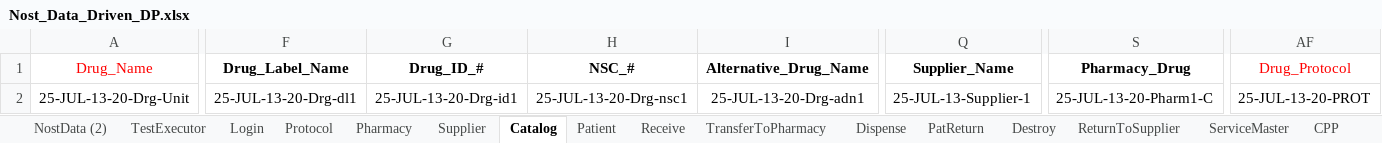
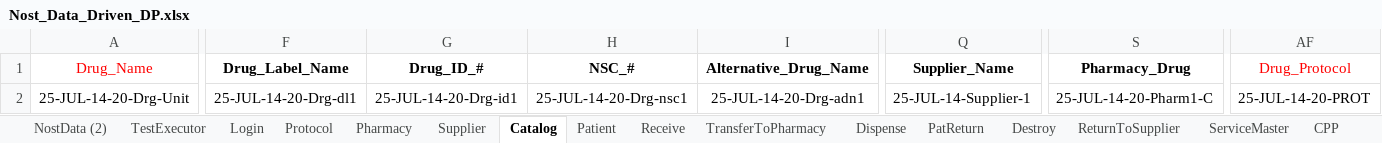
Before and after one commit to rjagadeesan-git/NostAutomation1, an Excel workbook: DataProvider/Nost_Data_Driven_DP.xlsx, sheet Catalog, drawn as a sheet; only a part is shown, gaps mark what is left out; values as stored, in another font and other column widths than the file's, no borders; the diff covers the shown part only; the diff names each change by its address in the sheet, - before the commit and + after, or states it on an @@ line.

```diff
--- a/DataProvider/Nost_Data_Driven_DP.xlsx (sheet Catalog)
+++ b/DataProvider/Nost_Data_Driven_DP.xlsx (sheet Catalog)
-A2 (Drug_Name): 25-JUL-13-20-Drg-Unit
+A2 (Drug_Name): 25-JUL-14-20-Drg-Unit
-F2 (Drug_Label_Name): 25-JUL-13-20-Drg-dl1
+F2 (Drug_Label_Name): 25-JUL-14-20-Drg-dl1
-G2 (Drug_ID_#): 25-JUL-13-20-Drg-id1
+G2 (Drug_ID_#): 25-JUL-14-20-Drg-id1
-H2 (NSC_#): 25-JUL-13-20-Drg-nsc1
+H2 (NSC_#): 25-JUL-14-20-Drg-nsc1
-I2 (Alternative_Drug_Name): 25-JUL-13-20-Drg-adn1
+I2 (Alternative_Drug_Name): 25-JUL-14-20-Drg-adn1
-Q2 (Supplier_Name): 25-JUL-13-Supplier-1
+Q2 (Supplier_Name): 25-JUL-14-Supplier-1
-S2 (Pharmacy_Drug): 25-JUL-13-20-Pharm1-C
+S2 (Pharmacy_Drug): 25-JUL-14-20-Pharm1-C
-AF2 (Drug_Protocol): 25-JUL-13-20-PROT
+AF2 (Drug_Protocol): 25-JUL-14-20-PROT
```
Also changed, not shown: 1 edited cell elsewhere in this sheet, sheet NostData (2), sheet Patient, sheet Protocol, sheet Supplier, sheet ServicedEntity, sheet TransferToPharmacy, 7 more sheets, 26 other files.
